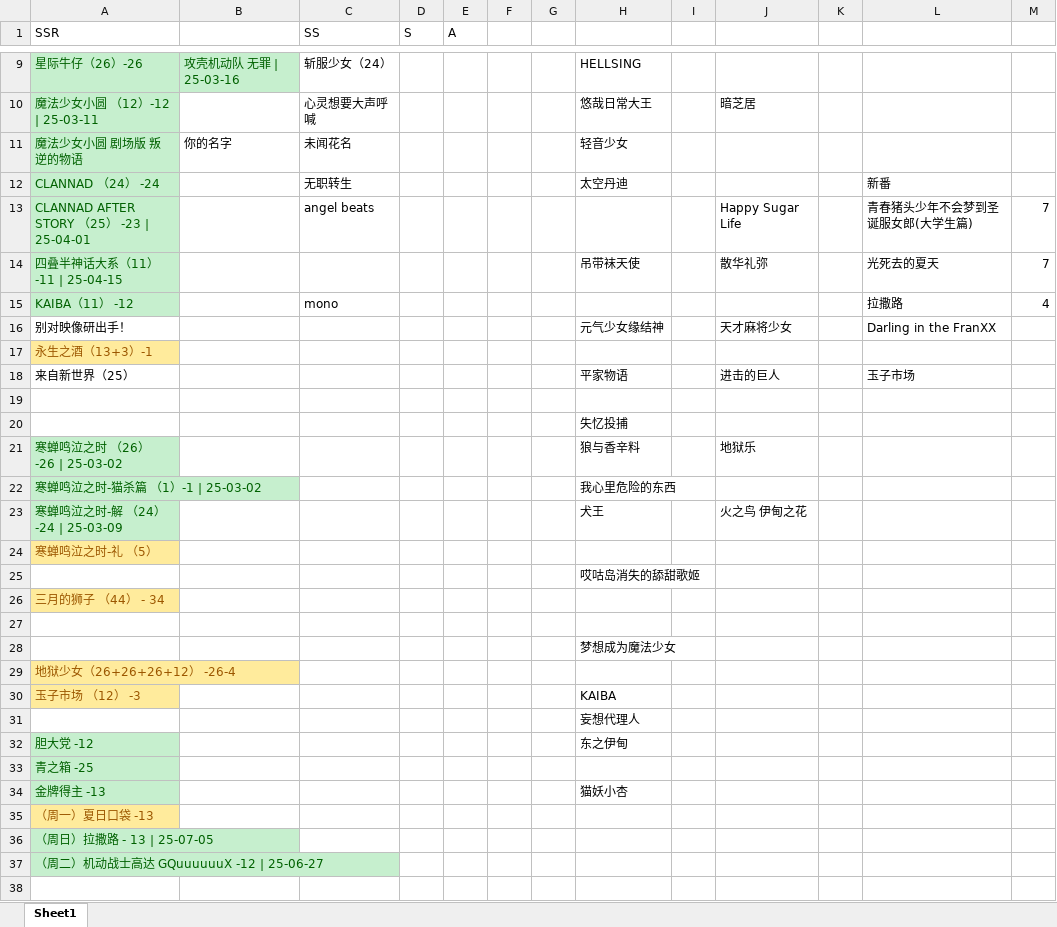
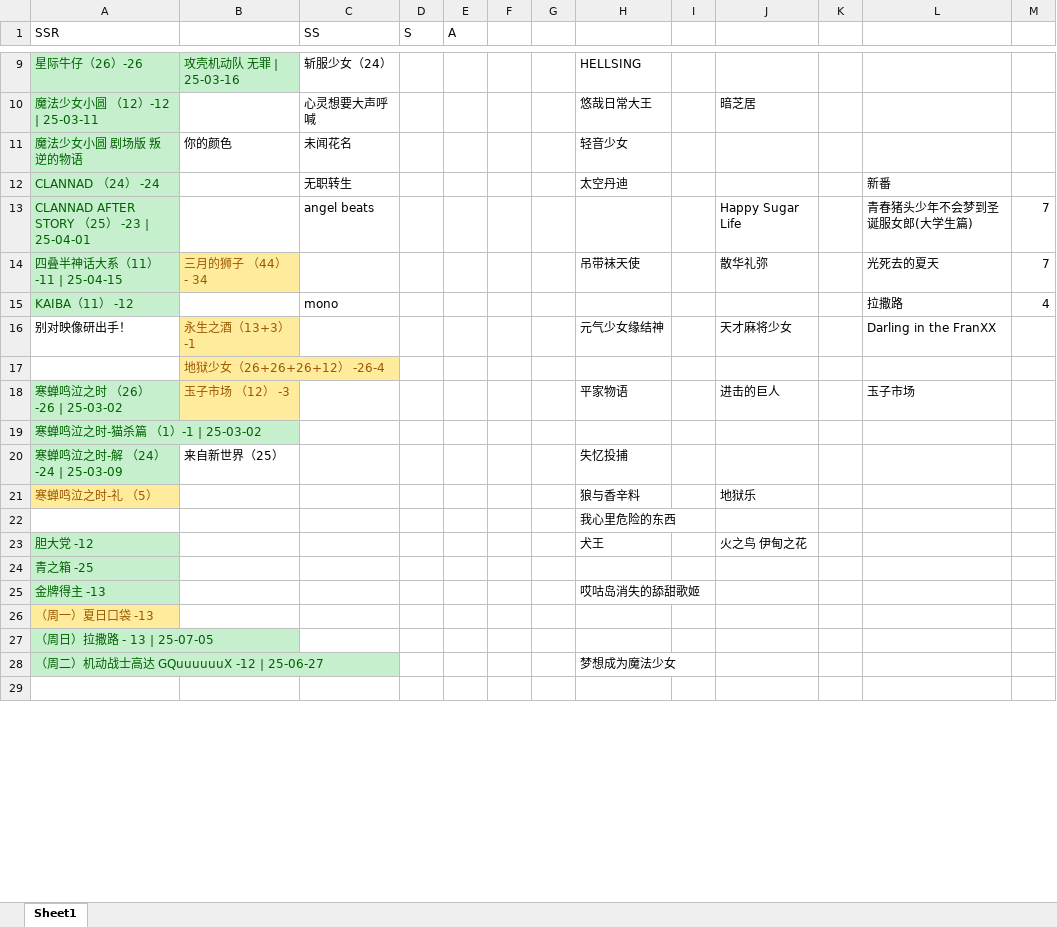
Before and after one commit to hehepig166/daily-list, an Excel workbook: 动漫list.xlsx, sheet Sheet1, drawn as a sheet; only a part is shown, gaps mark what is left out; values as stored, in another font and other column widths than the file's, no borders; removed rows and columns are numbered as before the commit, all else as after; the diff covers the shown part only; the diff names each change by its address in the sheet, - before the commit and + after, or states it on an @@ line.

```diff
--- a/动漫list.xlsx (sheet Sheet1)
+++ b/动漫list.xlsx (sheet Sheet1)
-B11: 你的名字
+B11: 你的颜色
-B14: (empty)
+B14: 三月的狮子 （44） - 34
-B14 fill: none
+B14 fill: #FFEB9C
-B16: (empty)
+B16: 永生之酒（13+3）-1
-B16 fill: none
+B16 fill: #FFEB9C
-row 17: 永生之酒（13+3）-1
-row 18: 来自新世界（25） |  |  |  |  |  |  | 平家物语 |  | 进击的巨人 |  | 玉子市场
-B17: (empty)
+B17: 地狱少女（26+26+26+12） -26-4
-B17 fill: none
+B17 fill: #FFEB9C
-row 20:  |  |  |  |  |  |  | 失忆投捕
-B18: (empty)
+B18: 玉子市场 （12） -3
-B18 fill: none
+B18 fill: #FFEB9C
-H18: 狼与香辛料
+H18: 平家物语
-J18: 地狱乐
+J18: 进击的巨人
-L18: (empty)
+L18: 玉子市场
-H19: 我心里危险的东西
+H19: (empty)
-B20: (empty)
+B20: 来自新世界（25）
-H20: 犬王
+H20: 失忆投捕
-J20: 火之鸟 伊甸之花
+J20: (empty)
-H21: (empty)
+H21: 狼与香辛料
-J21: (empty)
+J21: 地狱乐
-H22: 哎咕岛消失的舔甜歌姬
+H22: 我心里危险的东西
-row 26: 三月的狮子 （44） - 34
-row 27: (empty)
-row 28:  |  |  |  |  |  |  | 梦想成为魔法少女
-row 29: 地狱少女（26+26+26+12） -26-4
-row 30: 玉子市场 （12） -3 |  |  |  |  |  |  | KAIBA
-row 31:  |  |  |  |  |  |  | 妄想代理人
-H23: 东之伊甸
+H23: 犬王
-J23: (empty)
+J23: 火之鸟 伊甸之花
-H25: 猫妖小杏
+H25: 哎咕岛消失的舔甜歌姬
-H28: (empty)
+H28: 梦想成为魔法少女
```
Also changed, not shown: 3 added rows, 2 removed rows and 5 edited cells elsewhere in this sheet, 1 other file.
